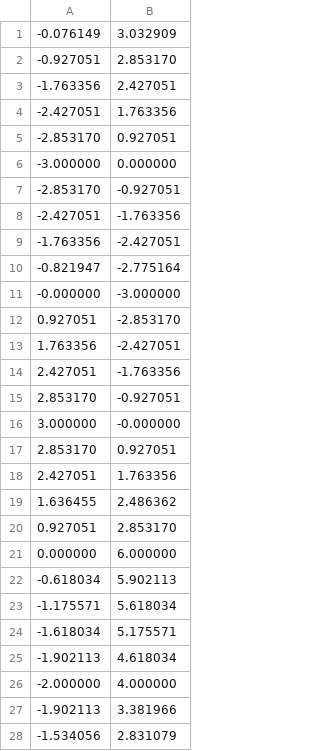
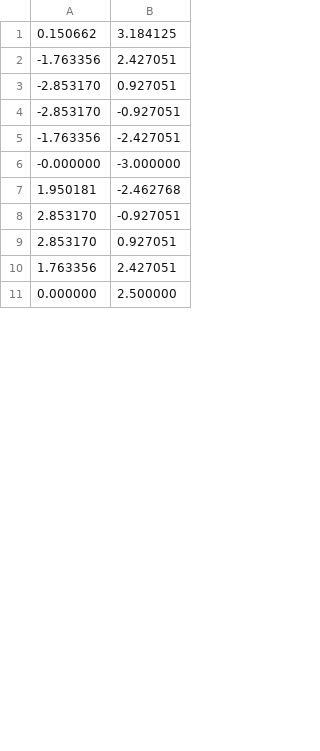
Before and after one commit to AlvaroAlhama/Clustering-con-incertidumbre, a CSV file: Codigo/Data/puntos_generados.csv, drawn as a sheet; only a part is shown; the diff covers the shown part only.

```diff
--- a/Codigo/Data/puntos_generados.csv
+++ b/Codigo/Data/puntos_generados.csv
@@ -1,28 +1,11 @@
--0.076149,3.032909
--0.927051,2.853170
+0.150662,3.184125
 -1.763356,2.427051
--2.427051,1.763356
 -2.853170,0.927051
--3.000000,0.000000
 -2.853170,-0.927051
--2.427051,-1.763356
 -1.763356,-2.427051
--0.821947,-2.775164
 -0.000000,-3.000000
-0.927051,-2.853170
-1.763356,-2.427051
-2.427051,-1.763356
+1.950181,-2.462768
 2.853170,-0.927051
-3.000000,-0.000000
 2.853170,0.927051
-2.427051,1.763356
-1.636455,2.486362
-0.927051,2.853170
-0.000000,6.000000
--0.618034,5.902113
--1.175571,5.618034
--1.618034,5.175571
--1.902113,4.618034
--2.000000,4.000000
--1.902113,3.381966
--1.534056,2.831079
+1.763356,2.427051
+0.000000,2.500000
```
Also changed, not shown: 8 added rows, 21 removed rows and 1 edited cell elsewhere in this file, 4 other files.
